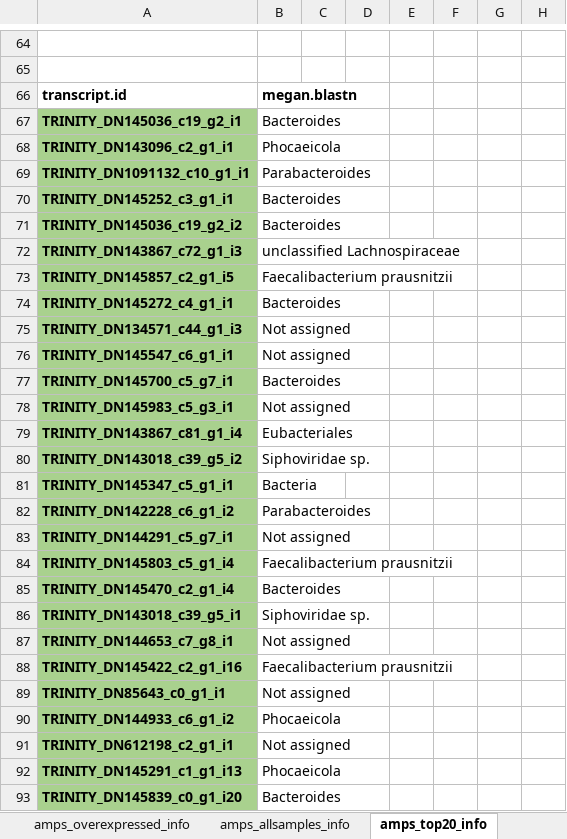
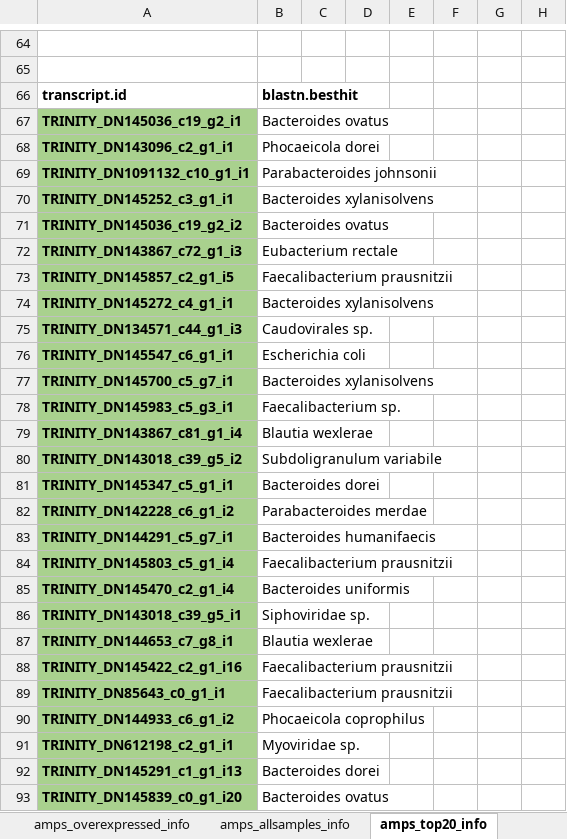
Before and after one commit to LuiguiGallardo/amps_microbiome, an Excel workbook: 08_other_files/amps_tables.xlsx, sheet amps_top20_info, drawn as a sheet; only a part is shown, gaps mark what is left out; values as stored, in another font and other column widths than the file's, no borders; the diff covers the shown part only; the diff names each change by its address in the sheet, - before the commit and + after, or states it on an @@ line.

Commit message:
Update to Megan analysis and creation of new summary files

```diff
--- a/08_other_files/amps_tables.xlsx (sheet amps_top20_info)
+++ b/08_other_files/amps_tables.xlsx (sheet amps_top20_info)
-B66: megan.blastn
+B66: blastn.besthit
-B67: Bacteroides
+B67: Bacteroides ovatus
-B68: Phocaeicola
+B68: Phocaeicola dorei
-B69: Parabacteroides
+B69: Parabacteroides johnsonii
-B70: Bacteroides
+B70: Bacteroides xylanisolvens
-B71: Bacteroides
+B71: Bacteroides ovatus
-B72: unclassified Lachnospiraceae
+B72: Eubacterium rectale
-B74: Bacteroides
+B74: Bacteroides xylanisolvens
-B75: Not assigned
+B75: Caudovirales sp.
-B76: Not assigned
+B76: Escherichia coli
-B77: Bacteroides
+B77: Bacteroides xylanisolvens
-B78: Not assigned
+B78: Faecalibacterium sp.
-B79: Eubacteriales
+B79: Blautia wexlerae
-B80: Siphoviridae sp.
+B80: Subdoligranulum variabile
-B81: Bacteria
+B81: Bacteroides dorei
-B82: Parabacteroides
+B82: Parabacteroides merdae
-B83: Not assigned
+B83: Bacteroides humanifaecis
-B85: Bacteroides
+B85: Bacteroides uniformis
-B87: Not assigned
+B87: Blautia wexlerae
-B89: Not assigned
+B89: Faecalibacterium prausnitzii
-B90: Phocaeicola
+B90: Phocaeicola coprophilus
-B91: Not assigned
+B91: Myoviridae sp.
-B92: Phocaeicola
+B92: Bacteroides dorei
-B93: Bacteroides
+B93: Bacteroides ovatus
```
Also changed, not shown: 4 edited cells elsewhere in this sheet, sheet blastn, sheet amps_overexpressed_info, sheet amps_allsamples_info, other sheet tabs, 18 other files.
